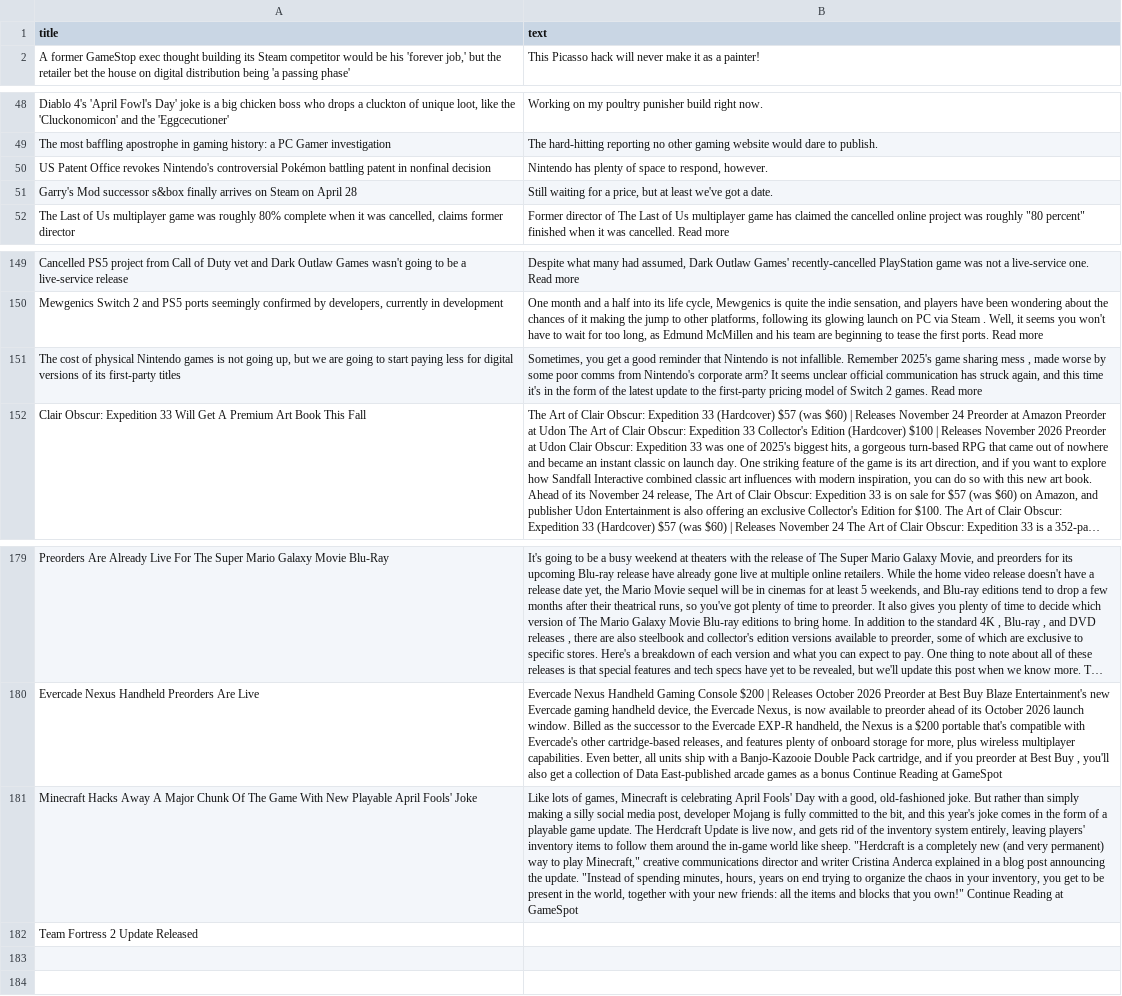
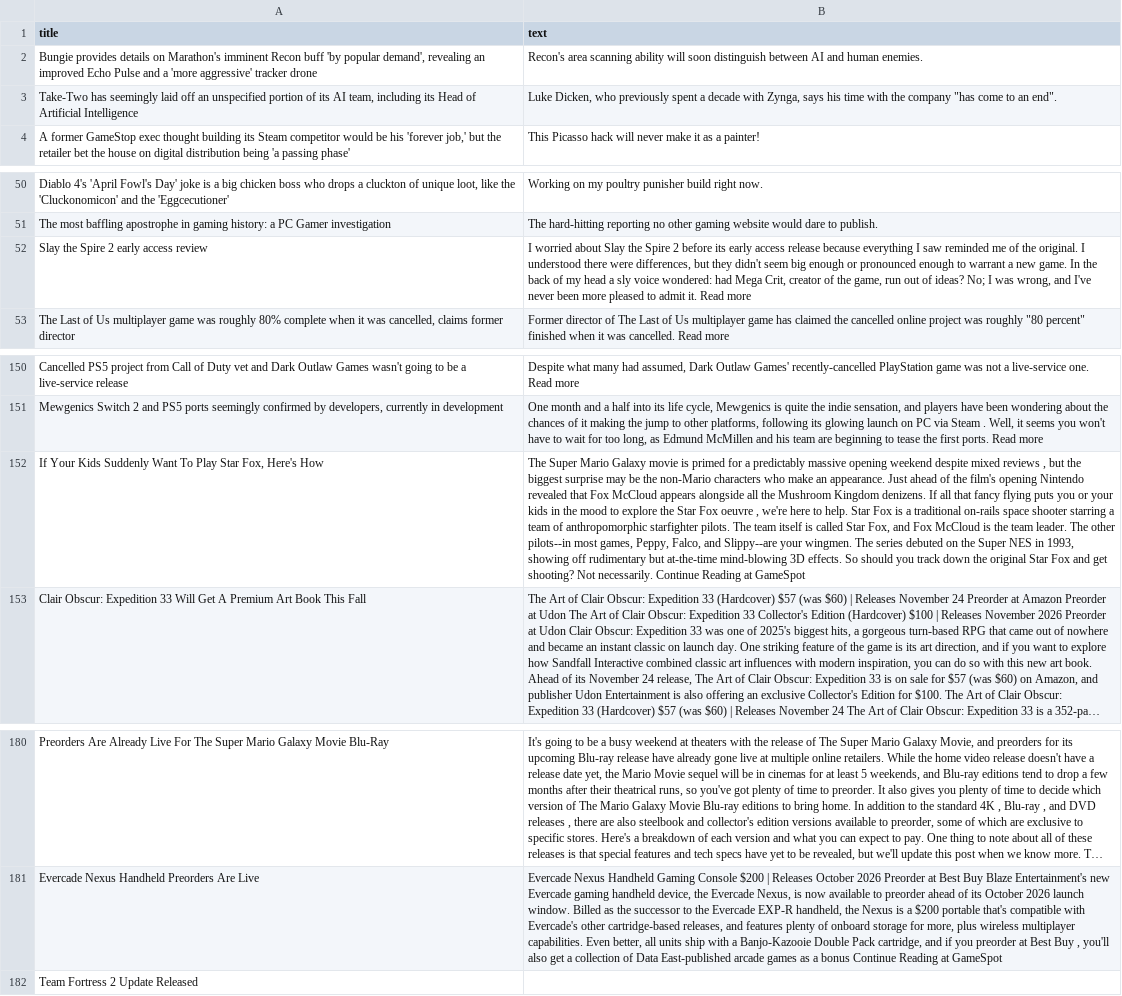
Before and after one commit to ROHIT05-ENG/gaming-news-project, a CSV file: data/evidence/evidence_clean.csv, drawn as a sheet; only a part is shown, gaps mark what is left out; long unchanged cells end in …; removed rows and columns are numbered as before the commit, all else as after; the diff names each change by its address in the sheet, - before the commit and + after, or states it on an @@ line.

```diff
--- a/data/evidence/evidence_clean.csv
+++ b/data/evidence/evidence_clean.csv
+row 2: Bungie provides details on Marathon's imminent Recon buff 'by popular demand', revealing an improved Echo Pulse and a 'more aggressive' tracker drone | Recon's area scanning ability will soon distinguish between AI and human enemies.
+row 3: Take-Two has seemingly laid off an unspecified portion of its AI team, including its Head of Artificial Intelligence | Luke Dicken, who previously spent a decade with Zynga, says his time with the company "has come to an end".
-row 50: US Patent Office revokes Nintendo's controversial Pokémon battling patent in nonfinal decision | Nintendo has plenty of space to respond, however.
-row 51: Garry's Mod successor s&box finally arrives on Steam on April 28 | Still waiting for a price, but at least we've got a date.
+row 52: Slay the Spire 2 early access review | I worried about Slay the Spire 2 before its early access release because everything I saw reminded me of the original. I understood there were differences, but they didn't seem big enough or pronounced enough to warrant a new game. In the back of my head a sly voice wondered: had Mega Crit, creator of the game, run out of ideas? No; I was wrong, and I've never been more pleased to admit it. Read more
-row 151: The cost of physical Nintendo games is not going up, but we are going to start paying less for digital versions of its first-party titles | Sometimes, you get a good reminder that Nintendo is not infallible. Remember 2025's game sharing mess , made worse by some poor comms from Nintendo's corporate arm? It seems unclear official communication has struck again, and this time it's in the form of the latest update to the first-party pricing model of Switch 2 games. Read more
+row 152: If Your Kids Suddenly Want To Play Star Fox, Here's How | The Super Mario Galaxy movie is primed for a predictably massive opening weekend despite mixed reviews , but the biggest surprise may be the non-Mario characters who make an appearance. Just ahead of the film's opening Nintendo revealed that Fox McCloud appears alongside all the Mushroom Kingdom denizens. If all that fancy flying puts you or your kids in the mood to explore the Star Fox oeuvre , we're here to help. Star Fox is a traditional on-rails space shooter starring a team of anthropomorphic starfighter pilots. The team itself is called Star Fox, and Fox McCloud is the team leader. The other pilots--in most games, Peppy, Falco, and Slippy--are your wingmen. The series debuted on the Super NES in 1993, showing off rudimentary but at-the-time mind-blowing 3D effects. So should you track down the original Star Fox and get shooting? Not necessarily. Continue Reading at GameSpot
-row 181: Minecraft Hacks Away A Major Chunk Of The Game With New Playable April Fools' Joke | Like lots of games, Minecraft is celebrating April Fools' Day with a good, old-fashioned joke. But rather than simply making a silly social media post, developer Mojang is fully committed to the bit, and this year's joke comes in the form of a playable game update. The Herdcraft Update is live now, and gets rid of the inventory system entirely, leaving players' inventory items to follow them around the in-game world like sheep. "Herdcraft is a completely new (and very permanent) way to play Minecraft," creative communications director and writer Cristina Anderca explained in a blog post announcing the update. "Instead of spending minutes, hours, years on end trying to organize the chaos in your inventory, you get to be present in the world, together with your new friends: all the items and blocks that you own!" Continue Reading at GameSpot
```
Also changed, not shown: data/evidence/evidence_raw.csv.
